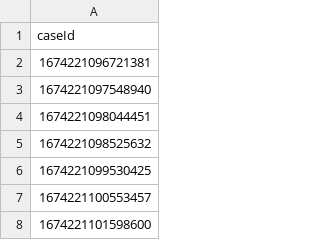
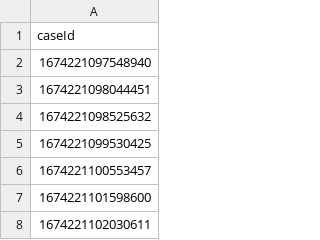
Before and after one commit to hmcts/wa-performance, a CSV file: src/gatling/resources/WA_R2Cases.csv, drawn as a sheet; only a part is shown; the shorter side is filled out with more unchanged rows.

```diff
--- a/src/gatling/resources/WA_R2Cases.csv
+++ b/src/gatling/resources/WA_R2Cases.csv
@@ -1,3 +1,2 @@
 caseId
-1674221096721381
 1674221097548940
```
Also changed, not shown: src/gatling/resources/CivilJudicialCaseData.csv, 1 other file.
